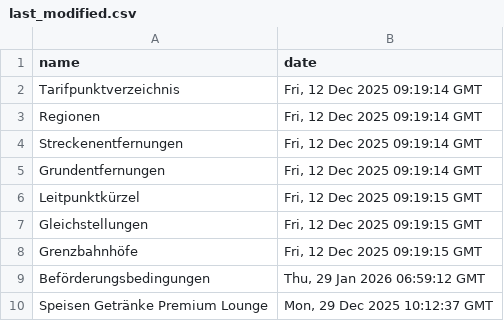
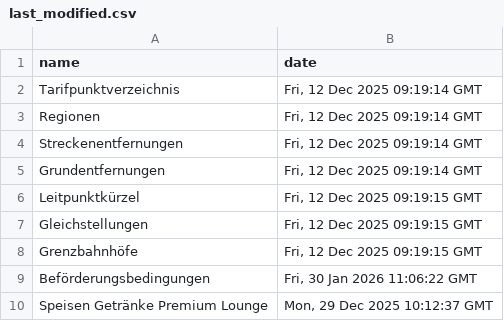
Before and after one commit to pajowu/deutschlandtarif-data, a CSV file: data/last_modified.csv, drawn as a sheet.

```diff
--- a/data/last_modified.csv
+++ b/data/last_modified.csv
@@ -8,3 +8,3 @@ Gleichstellungen,"Fri, 12 Dec 2025 09:19:15 GMT"
 Grenzbahnhöfe,"Fri, 12 Dec 2025 09:19:15 GMT"
-Beförderungsbedingungen,"Thu, 29 Jan 2026 06:59:12 GMT"
+Beförderungsbedingungen,"Fri, 30 Jan 2026 11:06:22 GMT"
 Speisen Getränke Premium Lounge,"Mon, 29 Dec 2025 10:12:37 GMT"
```
Also changed, not shown: 4 other files.
